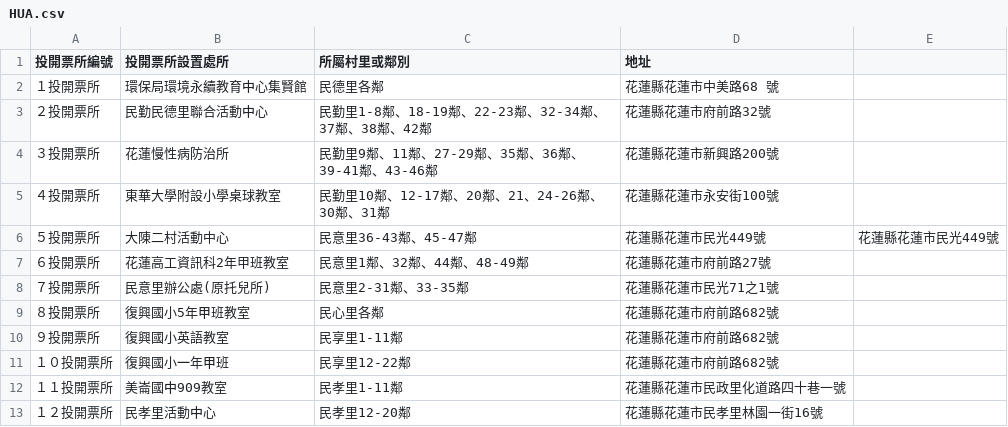
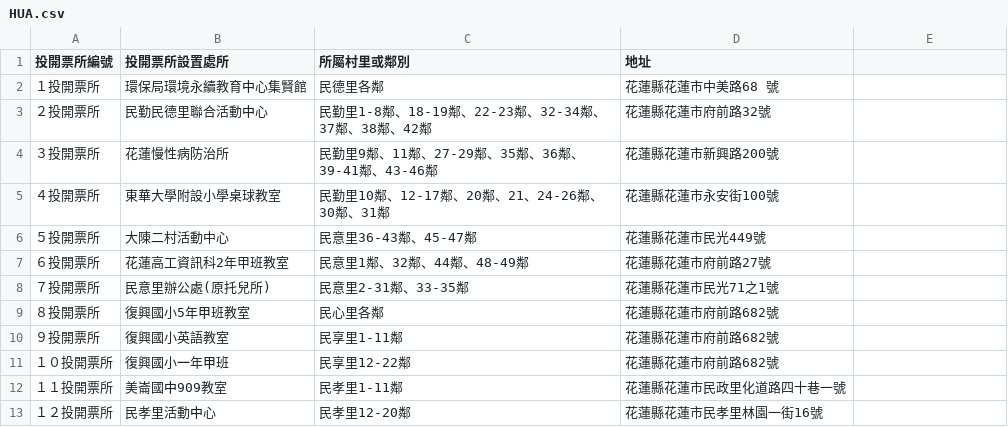
Before and after one commit to g0v/cec, a CSV file: 2014/booth/HUA.csv, drawn as a sheet; only a part is shown.

Commit message:
typo correction; 3 address remains unkown

```diff
--- a/2014/booth/HUA.csv
+++ b/2014/booth/HUA.csv
@@ -5,3 +5,3 @@
 ４投開票所,東華大學附設小學桌球教室,民勤里10鄰、12-17鄰、20鄰、21、24-26鄰、30鄰、31鄰,花蓮縣花蓮市永安街100號
-５投開票所,大陳二村活動中心,民意里36-43鄰、45-47鄰,花蓮縣花蓮市民光449號,花蓮縣花蓮市民光449號
+５投開票所,大陳二村活動中心,民意里36-43鄰、45-47鄰,花蓮縣花蓮市民光449號
 ６投開票所,花蓮高工資訊科2年甲班教室,民意里1鄰、32鄰、44鄰、48-49鄰,花蓮縣花蓮市府前路27號
```
